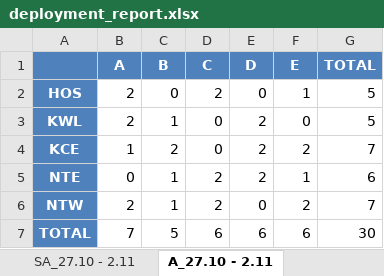
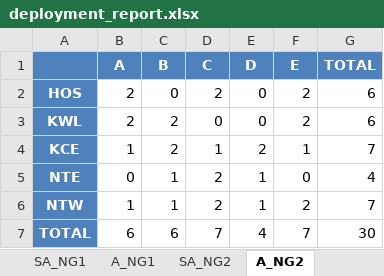
Before and after one commit to rexncy/marimo_ngs, an Excel workbook: apps/files/ngs-fairness-solver-files-output/deployment_report.xlsx, sheet A_NG2, drawn as a sheet; values as stored, in another font and other column widths than the file's, no borders; the diff names each change by its address in the sheet, - before the commit and + after, or states it on an @@ line.

```diff
--- a/apps/files/ngs-fairness-solver-files-output/deployment_report.xlsx (sheet A_NG2)
+++ b/apps/files/ngs-fairness-solver-files-output/deployment_report.xlsx (sheet A_NG2)
-sheet tab: SA_27.10 - 2.11
+sheet tab: SA_NG2
-sheet tab: A_27.10 - 2.11
+sheet tab: A_NG2
-F2 (E): 1
+F2 (E): 2
-G2:G3 (TOTAL): 5
+G2:G3 (TOTAL): 6
-C3 (B): 1
+C3 (B): 2
-E3 (D): 2
+E3 (D): 0
-F3 (E): 0
+F3 (E): 2
-D4 (C): 0
+D4 (C): 1
-F4 (E): 2
+F4 (E): 1
-E5 (D): 2
+E5 (D): 1
-F5 (E): 1
+F5 (E): 0
-G5 (TOTAL): 6
+G5 (TOTAL): 4
-B6 (A): 2
+B6 (A): 1
-E6 (D): 0
+E6 (D): 1
-B7 (A): 7
+B7 (A): 6
-C7 (B): 5
+C7 (B): 6
-D7 (C): 6
+D7 (C): 7
-E7 (D): 6
+E7 (D): 4
-F7 (E): 6
+F7 (E): 7
```
Also changed, not shown: sheet A_NG4, sheet A_NGD1, sheet SA_NG4, sheet SA_NGD1, sheet Overall_Summary, sheet A_NG1, 2 more sheets, other sheet tabs, 4 other files.
